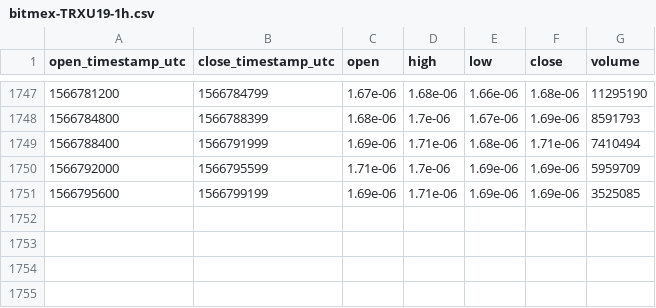
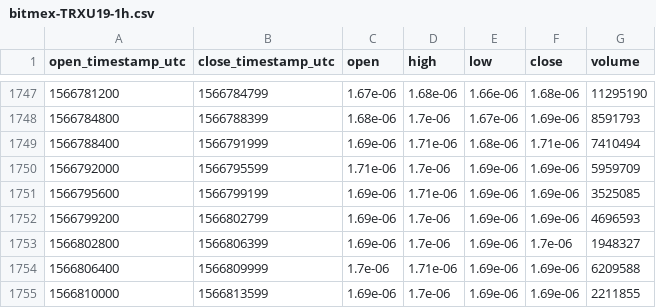
Before and after one commit to cryptobigbro/bitmex-TRXU19, a CSV file: bitmex-TRXU19-1h.csv, drawn as a sheet; only a part is shown, gaps mark what is left out.

Commit message:
Update OHLCV data.

```diff
--- a/bitmex-TRXU19-1h.csv
+++ b/bitmex-TRXU19-1h.csv
@@ -1751 +1751,5 @@ open_timestamp_utc,close_timestamp_utc,open,high,low,close,volume
 1566795600,1566799199,1.69e-06,1.71e-06,1.69e-06,1.69e-06,3525085
+1566799200,1566802799,1.69e-06,1.7e-06,1.69e-06,1.69e-06,4696593
+1566802800,1566806399,1.69e-06,1.7e-06,1.69e-06,1.7e-06,1948327
+1566806400,1566809999,1.7e-06,1.71e-06,1.69e-06,1.69e-06,6209588
+1566810000,1566813599,1.69e-06,1.7e-06,1.69e-06,1.69e-06,2211855
```
